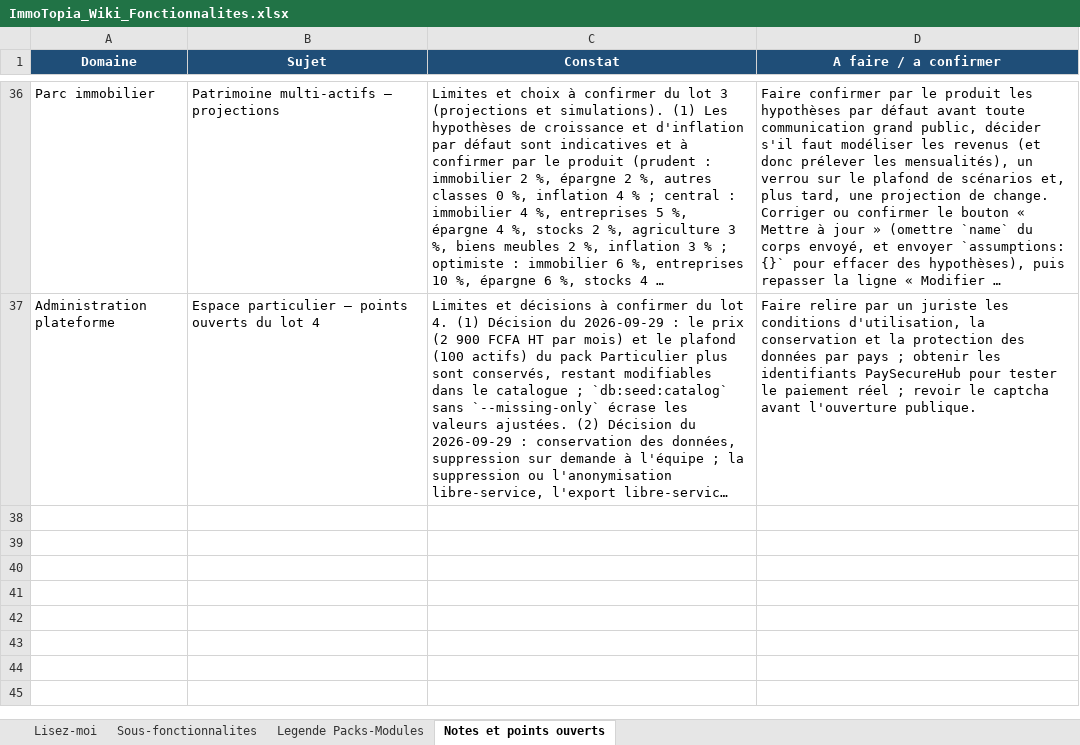
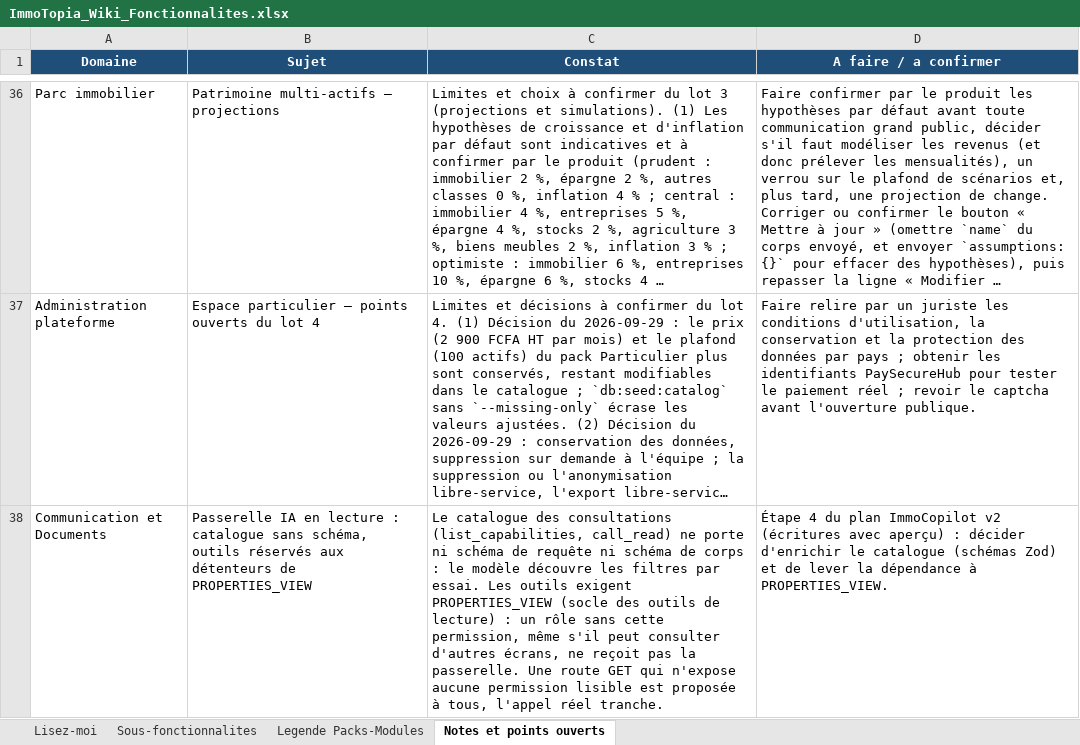
Before and after one commit to bkourouma/immotopia, an Excel workbook: docs/fonctionnalites/ImmoTopia_Wiki_Fonctionnalites.xlsx, sheet Notes et points ouverts, drawn as a sheet; only a part is shown, gaps mark what is left out; long unchanged cells end in …; values as stored, in another font and other column widths than the file's, no borders; table styles not drawn; the diff names each change by its address in the sheet, - before the commit and + after, or states it on an @@ line.

```diff
--- a/docs/fonctionnalites/ImmoTopia_Wiki_Fonctionnalites.xlsx (sheet Notes et points ouverts)
+++ b/docs/fonctionnalites/ImmoTopia_Wiki_Fonctionnalites.xlsx (sheet Notes et points ouverts)
+row 38: Communication et Documents | Passerelle IA en lecture : catalogue sans schéma, outils réservés aux détenteurs de PROPERTIES_VIEW | Le catalogue des consultations (list_capabilities, call_read) ne porte ni schéma de requête ni schéma de corps : le modèle découvre les filtres par essai. Les outils exigent PROPERTIES_VIEW (socle des outils de lecture) : un rôle sans cette permission, même s'il peut consulter d'autres écrans, ne reçoit pas la passerelle. Une route GET qui n'expose aucune permission lisible est proposée à tous, l'appel réel tranche. | Étape 4 du plan ImmoCopilot v2 (écritures avec aperçu) : décider d'enrichir le catalogue (schémas Zod) et de lever la dépendance à PROPERTIES_VIEW.
```
Also changed, not shown: sheet Sous-fonctionnalites, 38 other files.
